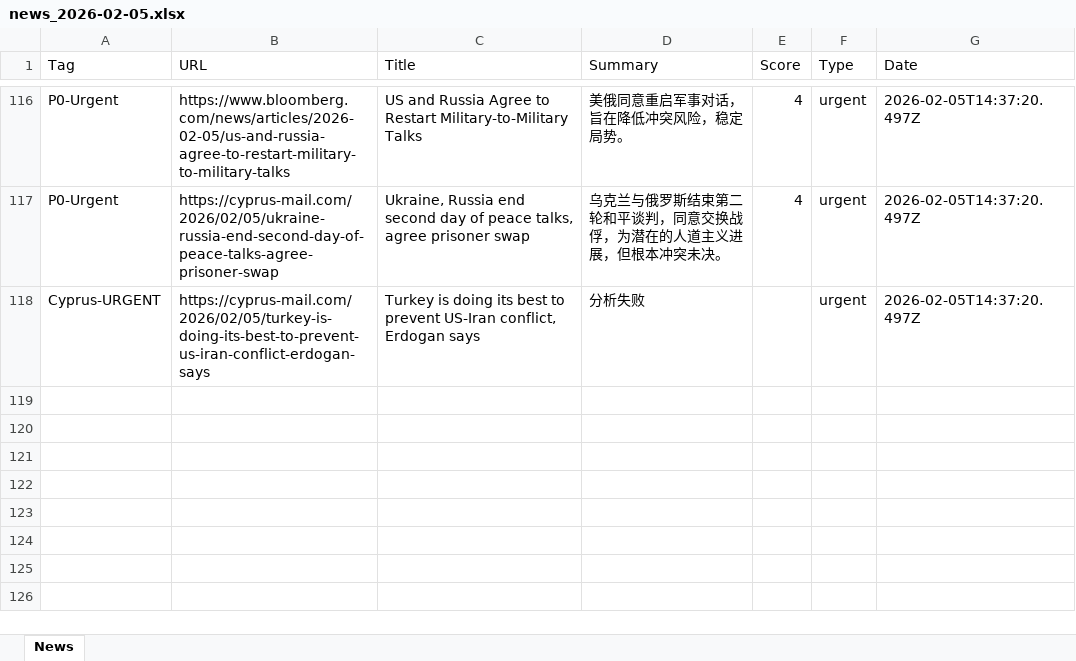
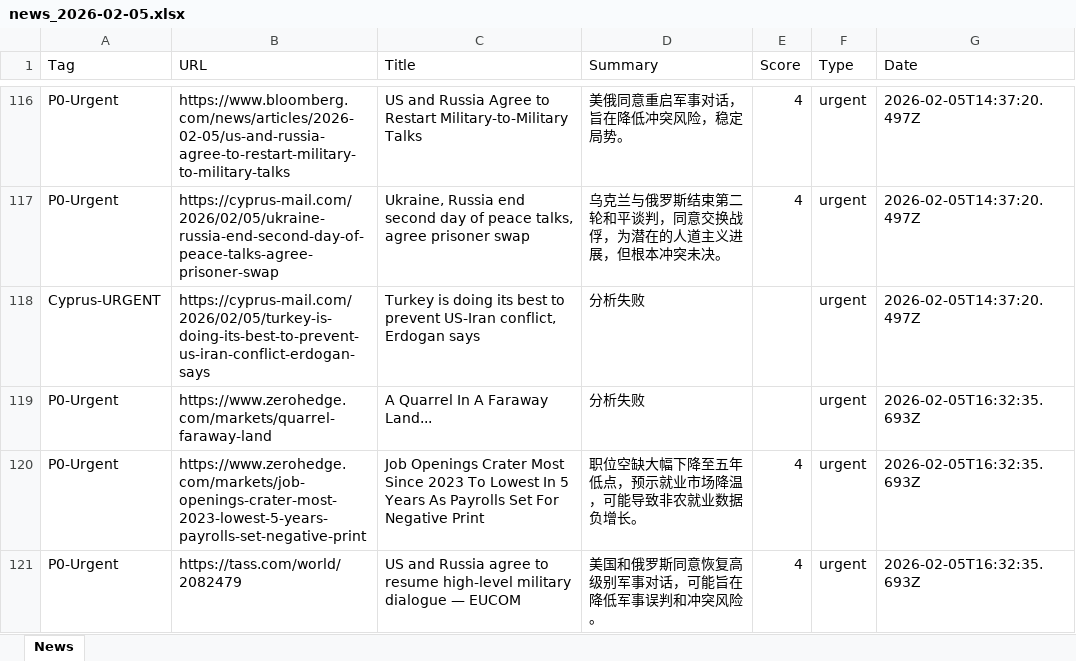
Before and after one commit to FireTigerStudio/-InoreaderAI, an Excel workbook: data/news_2026-02-05.xlsx, sheet News, drawn as a sheet; only a part is shown, gaps mark what is left out; values as stored, in another font and other column widths than the file's, no borders; the diff names each change by its address in the sheet, - before the commit and + after, or states it on an @@ line.

```diff
--- a/data/news_2026-02-05.xlsx (sheet News)
+++ b/data/news_2026-02-05.xlsx (sheet News)
+row 119: P0-Urgent | https://www.zerohedge.com/markets/quarrel-faraway-land | A Quarrel In A Faraway Land... | 分析失败 |  | urgent | 2026-02-05T16:32:35.693Z
+row 120: P0-Urgent | https://www.zerohedge.com/markets/job-openings-crater-most-2023-lowest-5-years-payrolls-set-negative-print | Job Openings Crater Most Since 2023 To Lowest In 5 Years As Payrolls Set For Negative Print | 职位空缺大幅下降至五年低点，预示就业市场降温，可能导致非农就业数据负增长。 | 4 | urgent | 2026-02-05T16:32:35.693Z
+row 121: P0-Urgent | https://tass.com/world/2082479 | US and Russia agree to resume high-level military dialogue — EUCOM | 美国和俄罗斯同意恢复高级别军事对话，可能旨在降低军事误判和冲突风险。 | 4 | urgent | 2026-02-05T16:32:35.693Z
```
Also changed, not shown: docs/data/news_2026-02-05.xlsx, 2 other files.
